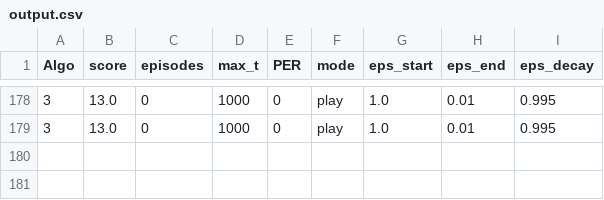
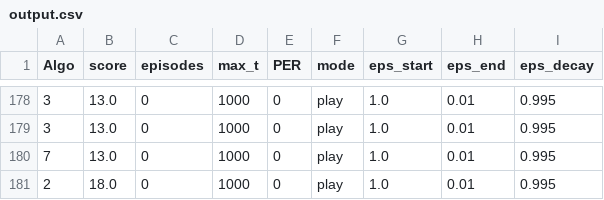
Before and after one commit to olonok69/RL_udacity_Nano, a CSV file: Nano/Udacity_Banana_Unity/monitor/output.csv, drawn as a sheet; only a part is shown, gaps mark what is left out.

```diff
--- a/Nano/Udacity_Banana_Unity/monitor/output.csv
+++ b/Nano/Udacity_Banana_Unity/monitor/output.csv
@@ -179 +179,3 @@ Algo,score,episodes,max_t,PER,mode,eps_start,eps_end,eps_decay
 3,13.0,0,1000,0,play,1.0,0.01,0.995
+7,13.0,0,1000,0,play,1.0,0.01,0.995
+2,18.0,0,1000,0,play,1.0,0.01,0.995
```
Also changed, not shown: 28 other files.
